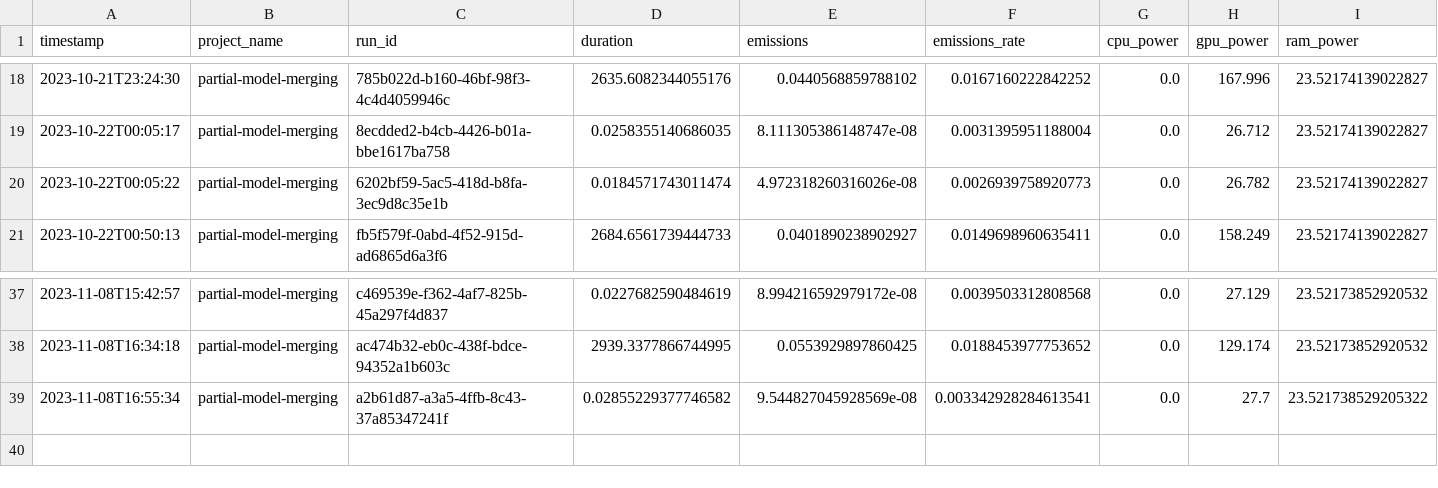
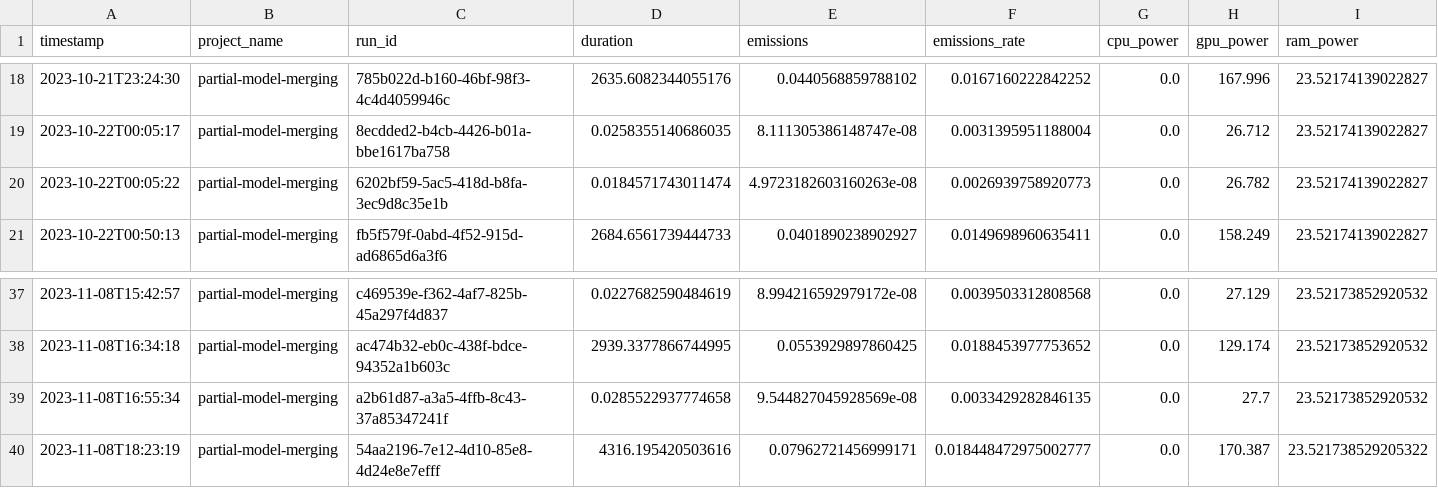
Before and after one commit to epistoteles/partial-model-merging, a CSV file: emissions-Turing.csv, drawn as a sheet; only a part is shown, gaps mark what is left out; rows hold the shown columns only; the diff names each change by its address in the sheet, - before the commit and + after, or states it on an @@ line.

```diff
--- a/emissions-Turing.csv
+++ b/emissions-Turing.csv
-E20 (emissions): 4.972318260316026e-08
+E20 (emissions): 4.9723182603160263e-08
-D39 (duration): 0.02855229377746582
+D39 (duration): 0.0285522937774658
-F39 (emissions_rate): 0.003342928284613541
+F39 (emissions_rate): 0.0033429282846135
-I39 (ram_power): 23.521738529205322
+I39 (ram_power): 23.52173852920532
+row 40: 2023-11-08T18:23:19 | partial-model-merging | 54aa2196-7e12-4d10-85e8-4d24e8e7efff | 4316.195420503616 | 0.07962721456999171 | 0.018448472975002777 | 0.0 | 170.387 | 23.521738529205322
```
Also changed, not shown: evaluations/two_models/SVHN-VGG11-1x-ab.csv, 7 other files.
